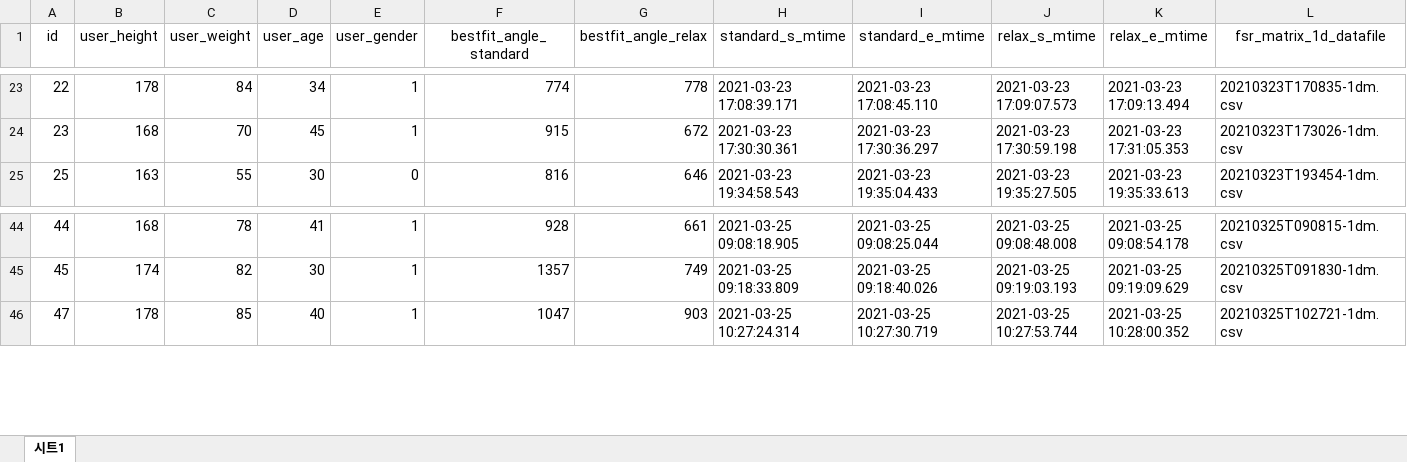
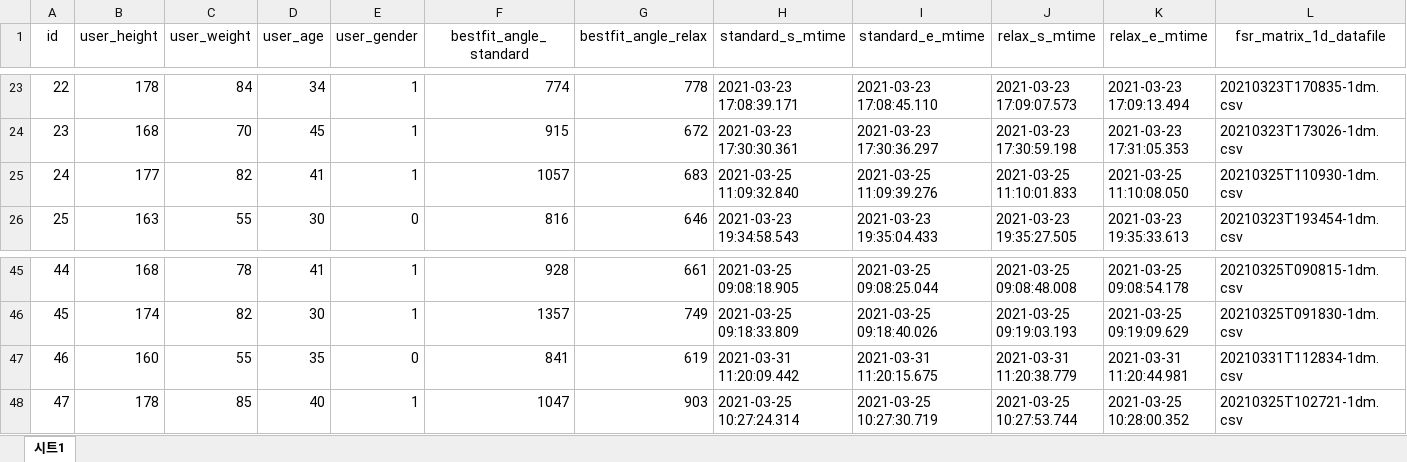
Before and after one commit to elecun/mlpack, an Excel workbook: 2021_legrest/data/train/data_config.xlsx, sheet 시트1, drawn as a sheet; only a part is shown, gaps mark what is left out; values as stored, in another font and other column widths than the file's, no borders; rows hold the shown columns only; the diff names each change by its address in the sheet, - before the commit and + after, or states it on an @@ line.

Commit message:
data updated

```diff
--- a/2021_legrest/data/train/data_config.xlsx (sheet 시트1)
+++ b/2021_legrest/data/train/data_config.xlsx (sheet 시트1)
+row 25: 24 | 177 | 82 | 41 | 1 | 1057 | 683 | 2021-03-25 11:09:32.840 | 2021-03-25 11:09:39.276 | 2021-03-25 11:10:01.833 | 2021-03-25 11:10:08.050 | 20210325T110930-1dm.csv
+row 47: 46 | 160 | 55 | 35 | 0 | 841 | 619 | 2021-03-31 11:20:09.442 | 2021-03-31 11:20:15.675 | 2021-03-31 11:20:38.779 | 2021-03-31 11:20:44.981 | 20210331T112834-1dm.csv
```
Also changed, not shown: 12 other files.
